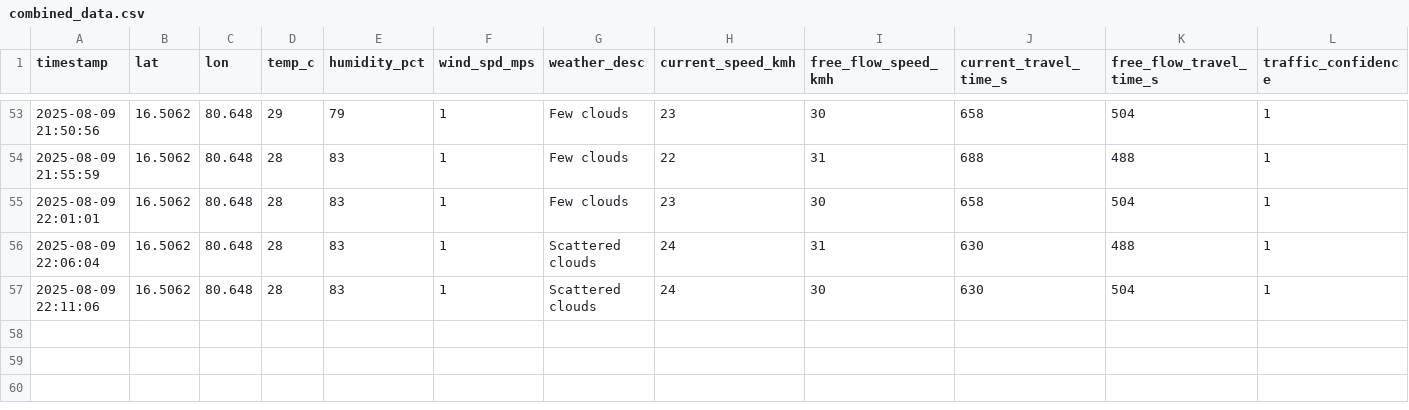
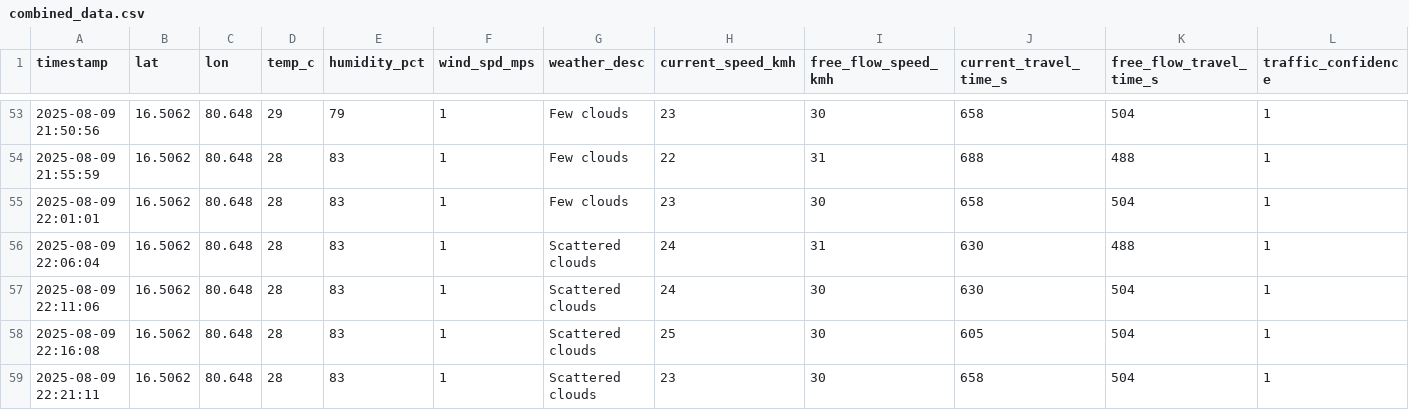
Before and after one commit to Mohankrishna07-maddila/effect-of-weather-pattern-on-productivity, a CSV file: combined_data.csv, drawn as a sheet; only a part is shown, gaps mark what is left out; rows hold the shown columns only; the diff names each change by its address in the sheet, - before the commit and + after, or states it on an @@ line.

Commit message:
Addded new data in dataset

```diff
--- a/combined_data.csv
+++ b/combined_data.csv
+row 58: 2025-08-09 22:16:08 | 16.5062 | 80.648 | 28 | 83 | 1 | Scattered clouds | 25 | 30 | 605 | 504 | 1
+row 59: 2025-08-09 22:21:11 | 16.5062 | 80.648 | 28 | 83 | 1 | Scattered clouds | 23 | 30 | 658 | 504 | 1
```
